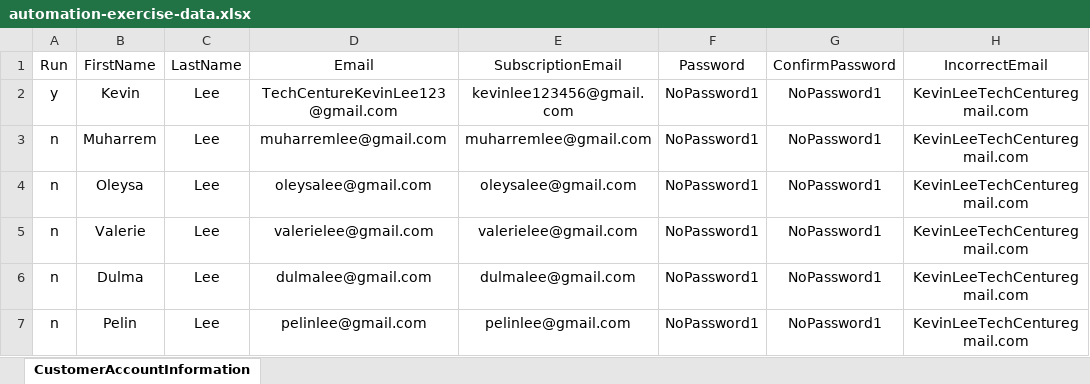
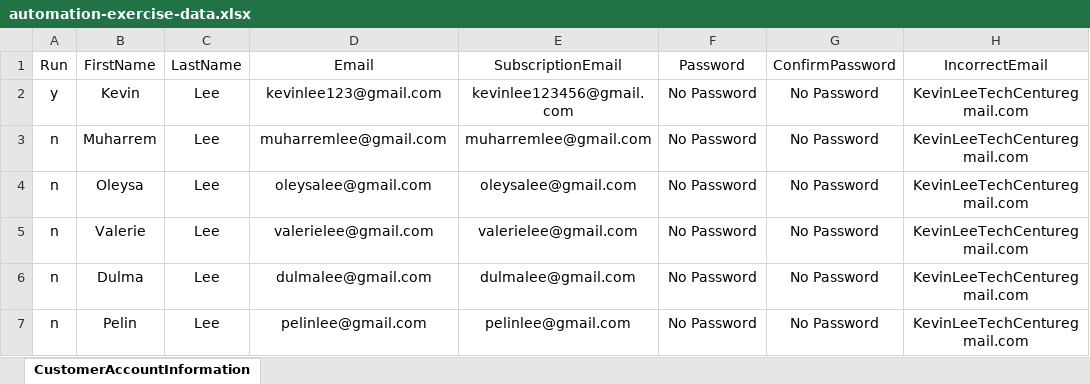
Before and after one commit to MuharremKulak/automation-exercise-dataDriven-team1, an Excel workbook: src/main/resources/automation-exercise-data.xlsx, sheet CustomerAccountInformation, drawn as a sheet; only a part is shown; values as stored, in another font and other column widths than the file's, no borders; the diff names each change by its address in the sheet, - before the commit and + after, or states it on an @@ line.

```diff
--- a/src/main/resources/automation-exercise-data.xlsx (sheet CustomerAccountInformation)
+++ b/src/main/resources/automation-exercise-data.xlsx (sheet CustomerAccountInformation)
-D2 (Email): TechCentureKevinLee123@gmail.com
+D2 (Email): kevinlee123@gmail.com
-F2:F7 (Password): NoPassword1
+F2:F7 (Password): No Password
-G2:G7 (ConfirmPassword): NoPassword1
+G2:G7 (ConfirmPassword): No Password
```
Also changed, not shown: 6 other files.
